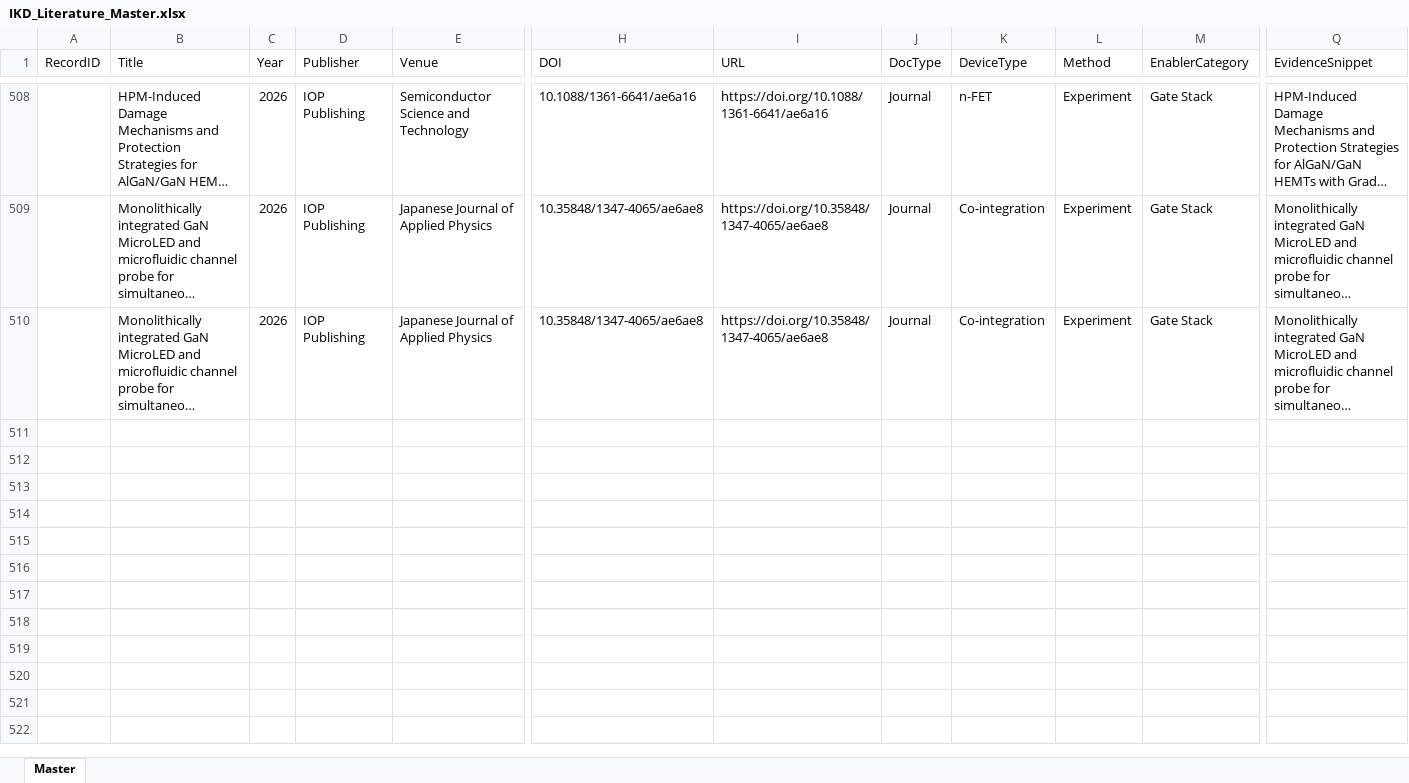
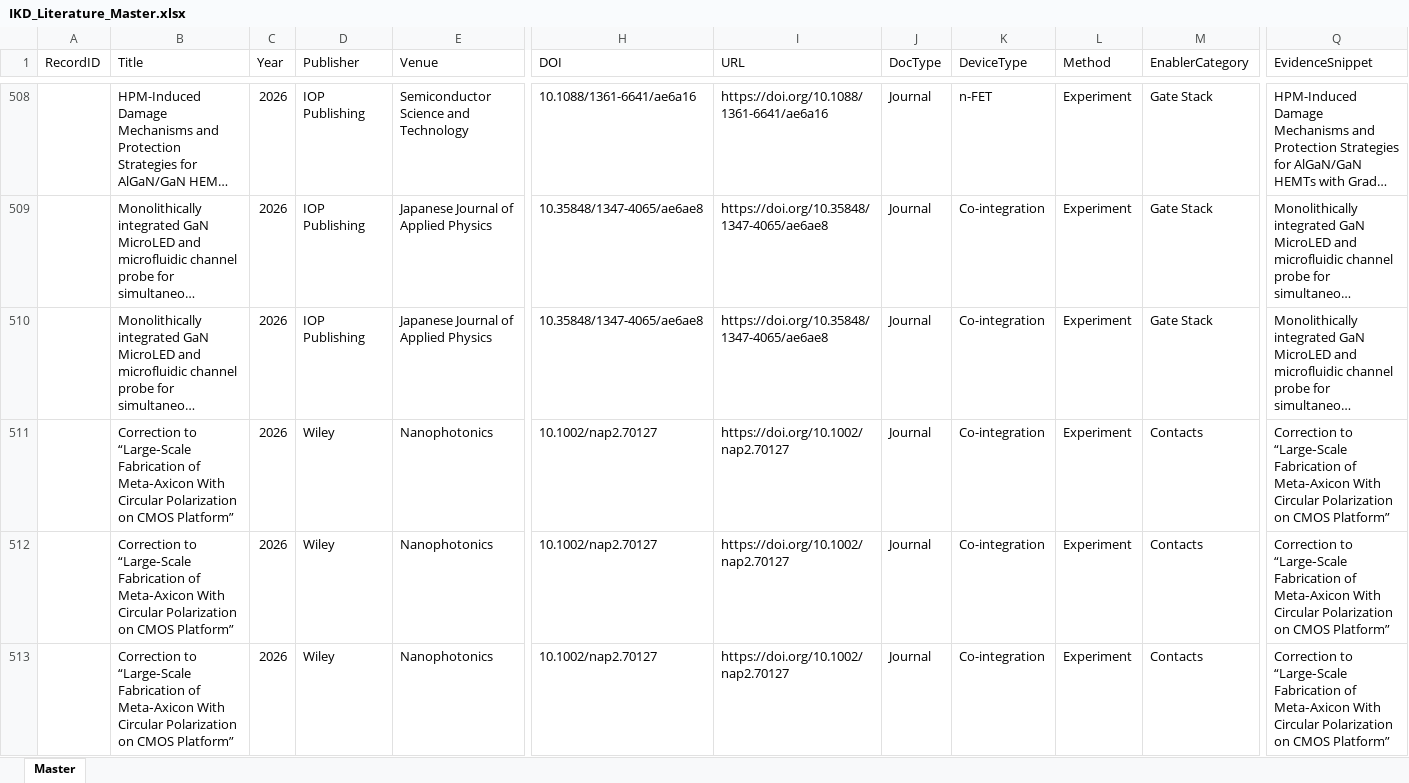
Before and after one commit to kainlulow/IKD_GaN_CMOS, an Excel workbook: 01_literature/IKD_Literature_Master.xlsx, sheet Master, drawn as a sheet; only a part is shown, gaps mark what is left out; long unchanged cells end in …; values as stored, in another font and other column widths than the file's, no borders; rows hold the shown columns only; the diff names each change by its address in the sheet, - before the commit and + after, or states it on an @@ line.

```diff
--- a/01_literature/IKD_Literature_Master.xlsx (sheet Master)
+++ b/01_literature/IKD_Literature_Master.xlsx (sheet Master)
+row 511:  | Correction to “Large‐Scale Fabrication of Meta‐Axicon With Circular Polarization on CMOS Platform” | 2026 | Wiley | Nanophotonics | 10.1002/nap2.70127 | https://doi.org/10.1002/nap2.70127 | Journal | Co-integration | Experiment | Contacts | Correction to “Large‐Scale Fabrication of Meta‐Axicon With Circular Polarization on CMOS Platform”
+row 512:  | Correction to “Large‐Scale Fabrication of Meta‐Axicon With Circular Polarization on CMOS Platform” | 2026 | Wiley | Nanophotonics | 10.1002/nap2.70127 | https://doi.org/10.1002/nap2.70127 | Journal | Co-integration | Experiment | Contacts | Correction to “Large‐Scale Fabrication of Meta‐Axicon With Circular Polarization on CMOS Platform”
+row 513:  | Correction to “Large‐Scale Fabrication of Meta‐Axicon With Circular Polarization on CMOS Platform” | 2026 | Wiley | Nanophotonics | 10.1002/nap2.70127 | https://doi.org/10.1002/nap2.70127 | Journal | Co-integration | Experiment | Contacts | Correction to “Large‐Scale Fabrication of Meta‐Axicon With Circular Polarization on CMOS Platform”
```
Also changed, not shown: 2 other files.
